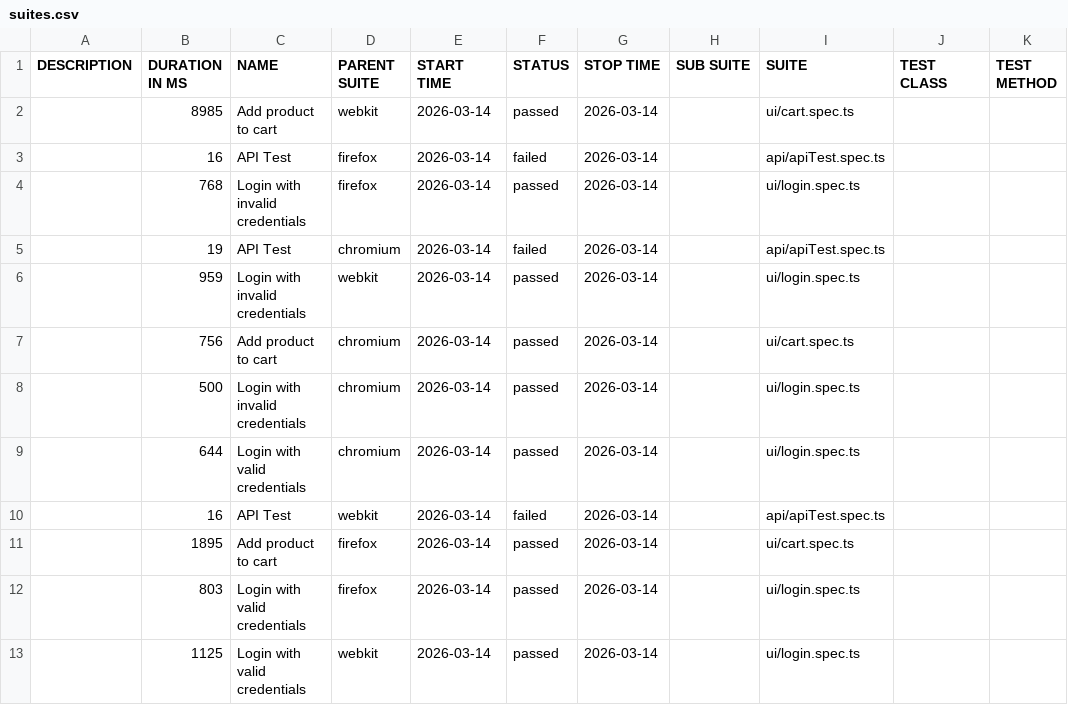
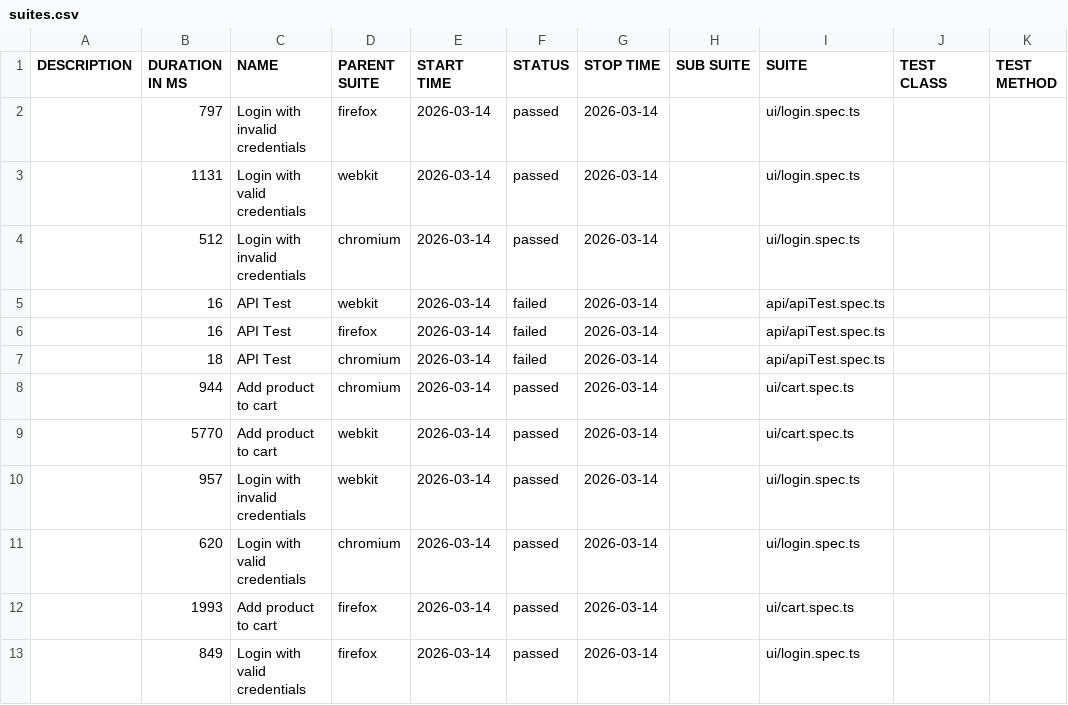
Before and after one commit to Ash-leyPereira/playwright-ts-framework, a CSV file: data/suites.csv, drawn as a sheet.

```diff
--- a/data/suites.csv
+++ b/data/suites.csv
@@ -1,13 +1,13 @@
 "DESCRIPTION","DURATION IN MS","NAME","PARENT SUITE","START TIME","STATUS","STOP TIME","SUB SUITE","SUITE","TEST CLASS","TEST METHOD"
-"","8985","Add product to cart","webkit","2026-03-14","passed","2026-03-14","","ui/cart.spec.ts","",""
+"","797","Login with invalid credentials","firefox","2026-03-14","passed","2026-03-14","","ui/login.spec.ts","",""
+"","1131","Login with valid credentials","webkit","2026-03-14","passed","2026-03-14","","ui/login.spec.ts","",""
+"","512","Login with invalid credentials","chromium","2026-03-14","passed","2026-03-14","","ui/login.spec.ts","",""
+"","16","API Test","webkit","2026-03-14","failed","2026-03-14","","api/apiTest.spec.ts","",""
 "","16","API Test","firefox","2026-03-14","failed","2026-03-14","","api/apiTest.spec.ts","",""
-"","768","Login with invalid credentials","firefox","2026-03-14","passed","2026-03-14","","ui/login.spec.ts","",""
-"","19","API Test","chromium","2026-03-14","failed","2026-03-14","","api/apiTest.spec.ts","",""
-"","959","Login with invalid credentials","webkit","2026-03-14","passed","2026-03-14","","ui/login.spec.ts","",""
-"","756","Add product to cart","chromium","2026-03-14","passed","2026-03-14","","ui/cart.spec.ts","",""
-"","500","Login with invalid credentials","chromium","2026-03-14","passed","2026-03-14","","ui/login.spec.ts","",""
-"","644","Login with valid credentials","chromium","2026-03-14","passed","2026-03-14","","ui/login.spec.ts","",""
-"","16","API Test","webkit","2026-03-14","failed","2026-03-14","","api/apiTest.spec.ts","",""
-"","1895","Add product to cart","firefox","2026-03-14","passed","2026-03-14","","ui/cart.spec.ts","",""
-"","803","Login with valid credentials","firefox","2026-03-14","passed","2026-03-14","","ui/login.spec.ts","",""
-"","1125","Login with valid credentials","webkit","2026-03-14","passed","2026-03-14","","ui/login.spec.ts","",""
+"","18","API Test","chromium","2026-03-14","failed","2026-03-14","","api/apiTest.spec.ts","",""
+"","944","Add product to cart","chromium","2026-03-14","passed","2026-03-14","","ui/cart.spec.ts","",""
+"","5770","Add product to cart","webkit","2026-03-14","passed","2026-03-14","","ui/cart.spec.ts","",""
+"","957","Login with invalid credentials","webkit","2026-03-14","passed","2026-03-14","","ui/login.spec.ts","",""
+"","620","Login with valid credentials","chromium","2026-03-14","passed","2026-03-14","","ui/login.spec.ts","",""
+"","1993","Add product to cart","firefox","2026-03-14","passed","2026-03-14","","ui/cart.spec.ts","",""
+"","849","Login with valid credentials","firefox","2026-03-14","passed","2026-03-14","","ui/login.spec.ts","",""
```
Also changed, not shown: 51 other files.
